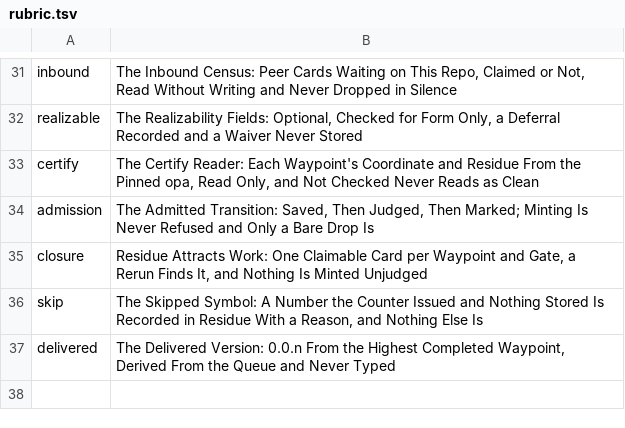
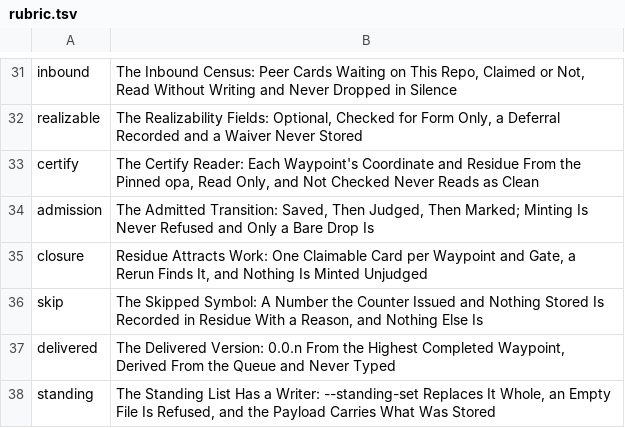
Before and after one commit to mikemol/mtools, a TSV file: pathsforward/rubric.tsv, drawn as a sheet; only a part is shown, gaps mark what is left out; the diff names each change by its address in the sheet, - before the commit and + after, or states it on an @@ line.

```diff
--- a/pathsforward/rubric.tsv
+++ b/pathsforward/rubric.tsv
+row 38: standing | The Standing List Has a Writer: --standing-set Replaces It Whole, an Empty File Is Refused, and the Payload Carries What Was Stored
```
Also changed, not shown: 8 other files.
